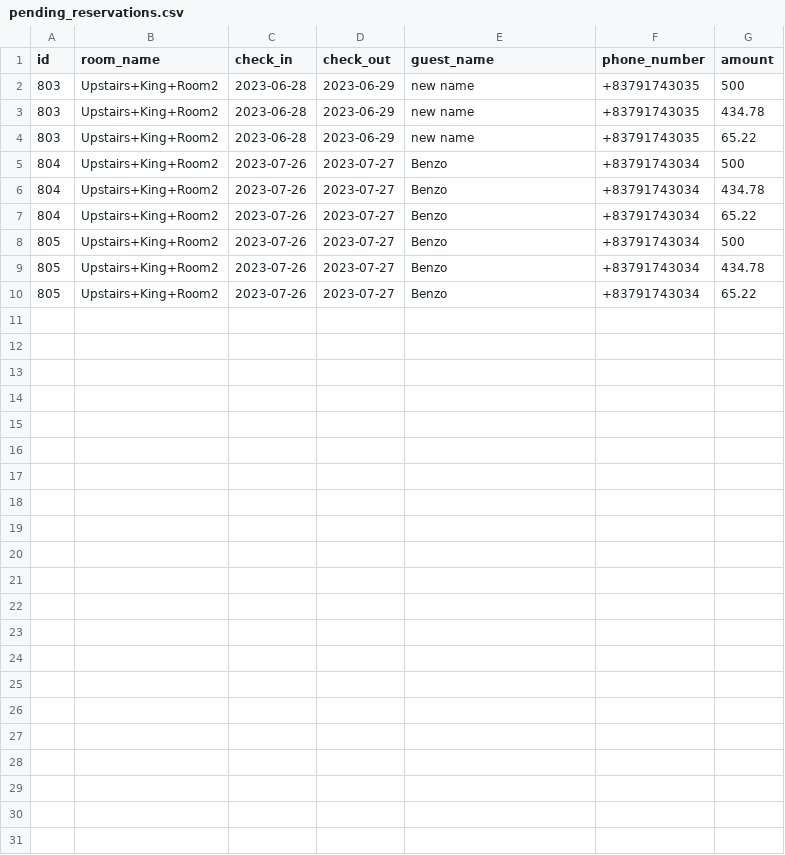
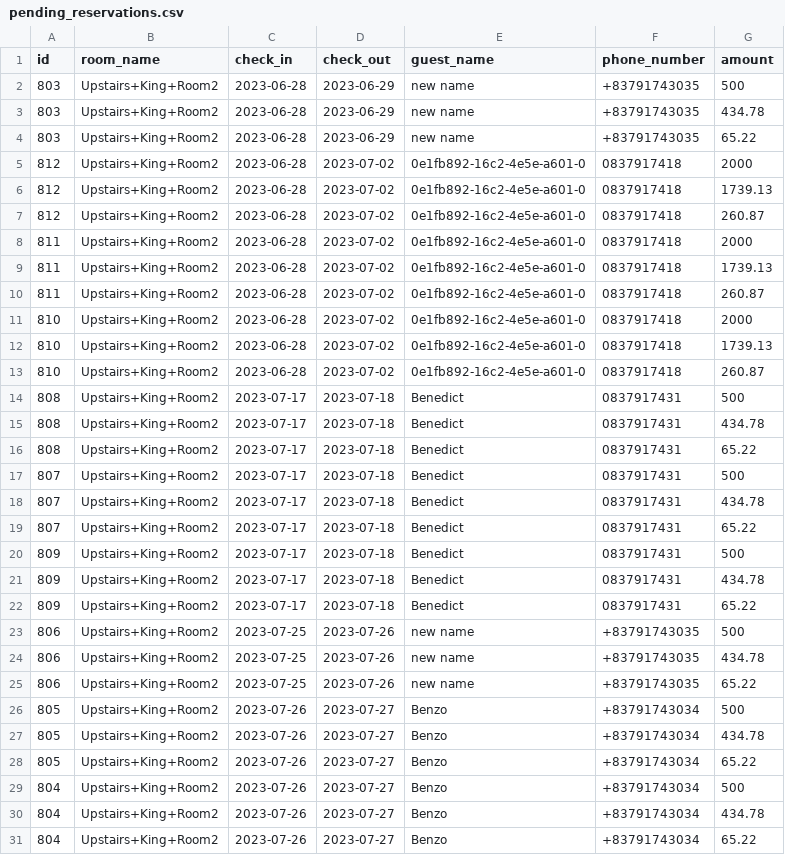
Before and after one commit to benedictnkosi/hotelrunner, a CSV file: public/pending_reservations.csv, drawn as a sheet.

Commit message:
fixed guest name defect

```diff
--- a/public/pending_reservations.csv
+++ b/public/pending_reservations.csv
@@ -4,2 +4,26 @@ id,room_name,check_in,check_out,guest_name,phone_number,amount
 803,Upstairs+King+Room2,2023-06-28,2023-06-29,"new name",+83791743035,65.22
+812,Upstairs+King+Room2,2023-06-28,2023-07-02,0e1fb892-16c2-4e5e-a601-0,0837917418,2000
+812,Upstairs+King+Room2,2023-06-28,2023-07-02,0e1fb892-16c2-4e5e-a601-0,0837917418,1739.13
+812,Upstairs+King+Room2,2023-06-28,2023-07-02,0e1fb892-16c2-4e5e-a601-0,0837917418,260.87
+811,Upstairs+King+Room2,2023-06-28,2023-07-02,0e1fb892-16c2-4e5e-a601-0,0837917418,2000
+811,Upstairs+King+Room2,2023-06-28,2023-07-02,0e1fb892-16c2-4e5e-a601-0,0837917418,1739.13
+811,Upstairs+King+Room2,2023-06-28,2023-07-02,0e1fb892-16c2-4e5e-a601-0,0837917418,260.87
+810,Upstairs+King+Room2,2023-06-28,2023-07-02,0e1fb892-16c2-4e5e-a601-0,0837917418,2000
+810,Upstairs+King+Room2,2023-06-28,2023-07-02,0e1fb892-16c2-4e5e-a601-0,0837917418,1739.13
+810,Upstairs+King+Room2,2023-06-28,2023-07-02,0e1fb892-16c2-4e5e-a601-0,0837917418,260.87
+808,Upstairs+King+Room2,2023-07-17,2023-07-18,Benedict,0837917431,500
+808,Upstairs+King+Room2,2023-07-17,2023-07-18,Benedict,0837917431,434.78
+808,Upstairs+King+Room2,2023-07-17,2023-07-18,Benedict,0837917431,65.22
+807,Upstairs+King+Room2,2023-07-17,2023-07-18,Benedict,0837917431,500
+807,Upstairs+King+Room2,2023-07-17,2023-07-18,Benedict,0837917431,434.78
+807,Upstairs+King+Room2,2023-07-17,2023-07-18,Benedict,0837917431,65.22
+809,Upstairs+King+Room2,2023-07-17,2023-07-18,Benedict,0837917431,500
+809,Upstairs+King+Room2,2023-07-17,2023-07-18,Benedict,0837917431,434.78
+809,Upstairs+King+Room2,2023-07-17,2023-07-18,Benedict,0837917431,65.22
+806,Upstairs+King+Room2,2023-07-25,2023-07-26,"new name",+83791743035,500
+806,Upstairs+King+Room2,2023-07-25,2023-07-26,"new name",+83791743035,434.78
+806,Upstairs+King+Room2,2023-07-25,2023-07-26,"new name",+83791743035,65.22
+805,Upstairs+King+Room2,2023-07-26,2023-07-27,Benzo,+83791743034,500
+805,Upstairs+King+Room2,2023-07-26,2023-07-27,Benzo,+83791743034,434.78
+805,Upstairs+King+Room2,2023-07-26,2023-07-27,Benzo,+83791743034,65.22
 804,Upstairs+King+Room2,2023-07-26,2023-07-27,Benzo,+83791743034,500
@@ -7,4 +31 @@ id,room_name,check_in,check_out,guest_name,phone_number,amount
 804,Upstairs+King+Room2,2023-07-26,2023-07-27,Benzo,+83791743034,65.22
-805,Upstairs+King+Room2,2023-07-26,2023-07-27,Benzo,+83791743034,500
-805,Upstairs+King+Room2,2023-07-26,2023-07-27,Benzo,+83791743034,434.78
-805,Upstairs+King+Room2,2023-07-26,2023-07-27,Benzo,+83791743034,65.22
```
Also changed, not shown: 2 other files.
